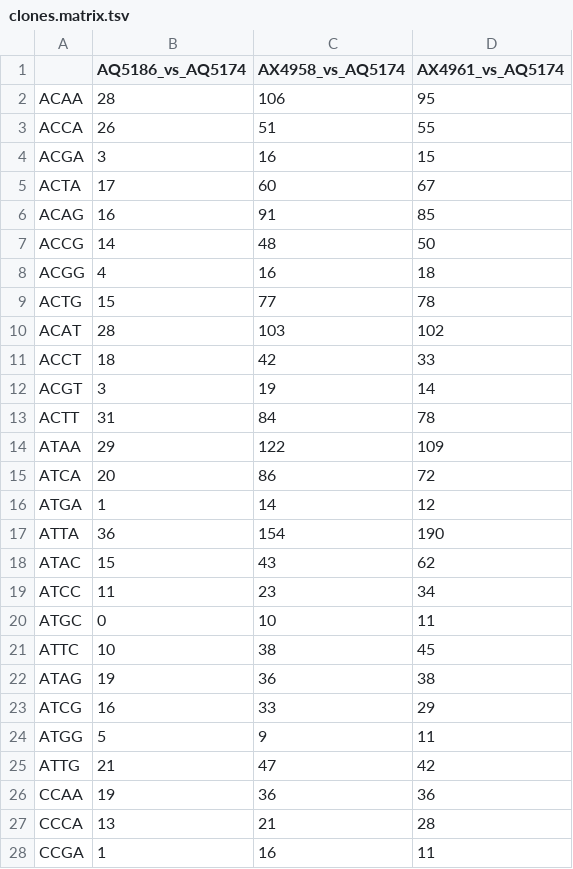
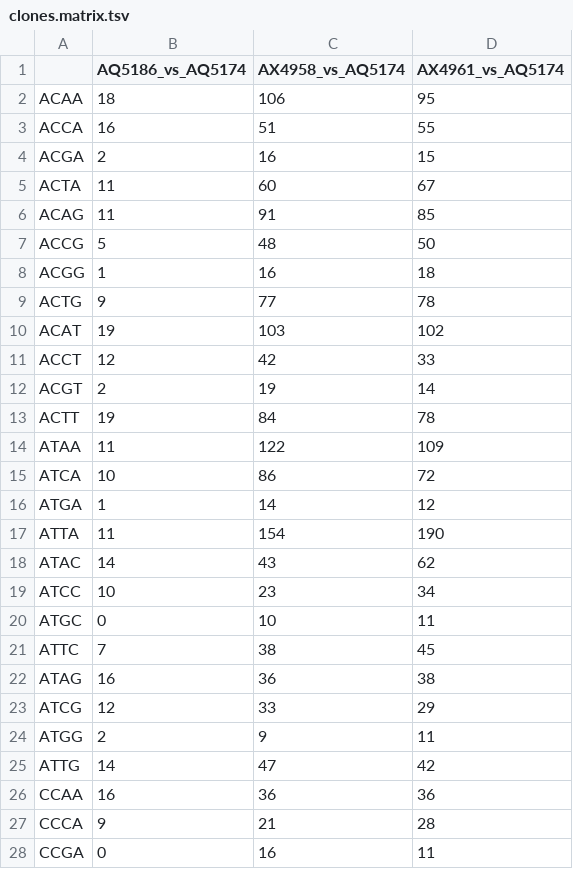
Before and after one commit to bbglab/second-tumors-children, a TSV file: wgs_analysis/case3_clones_analysis/signature_analysis/msigact/clones.matrix.tsv, drawn as a sheet; only a part is shown; the diff covers the shown part only.

```diff
--- a/wgs_analysis/case3_clones_analysis/signature_analysis/msigact/clones.matrix.tsv
+++ b/wgs_analysis/case3_clones_analysis/signature_analysis/msigact/clones.matrix.tsv
@@ -1,28 +1,28 @@
 	AQ5186_vs_AQ5174	AX4958_vs_AQ5174	AX4961_vs_AQ5174
-ACAA	28	106	95
-ACCA	26	51	55
-ACGA	3	16	15
-ACTA	17	60	67
-ACAG	16	91	85
-ACCG	14	48	50
-ACGG	4	16	18
-ACTG	15	77	78
-ACAT	28	103	102
-ACCT	18	42	33
-ACGT	3	19	14
-ACTT	31	84	78
-ATAA	29	122	109
-ATCA	20	86	72
+ACAA	18	106	95
+ACCA	16	51	55
+ACGA	2	16	15
+ACTA	11	60	67
+ACAG	11	91	85
+ACCG	5	48	50
+ACGG	1	16	18
+ACTG	9	77	78
+ACAT	19	103	102
+ACCT	12	42	33
+ACGT	2	19	14
+ACTT	19	84	78
+ATAA	11	122	109
+ATCA	10	86	72
 ATGA	1	14	12
-ATTA	36	154	190
-ATAC	15	43	62
-ATCC	11	23	34
+ATTA	11	154	190
+ATAC	14	43	62
+ATCC	10	23	34
 ATGC	0	10	11
-ATTC	10	38	45
-ATAG	19	36	38
-ATCG	16	33	29
-ATGG	5	9	11
-ATTG	21	47	42
-CCAA	19	36	36
-CCCA	13	21	28
-CCGA	1	16	11
+ATTC	7	38	45
+ATAG	16	36	38
+ATCG	12	33	29
+ATGG	2	9	11
+ATTG	14	47	42
+CCAA	16	36	36
+CCCA	9	21	28
+CCGA	0	16	11
```
Also changed, not shown: 65 edited cells elsewhere in this file, wgs_analysis/case3_clones_analysis/signature_analysis/msigact/output_sbs31/results.clones.matrix.tsv.mSigAct.SBS31.tsv, wgs_analysis/case3_clones_analysis/signature_analysis/msigact/output_sbs35/results.clones.matrix.tsv.mSigAct.SBS35.tsv, 14 other files.
